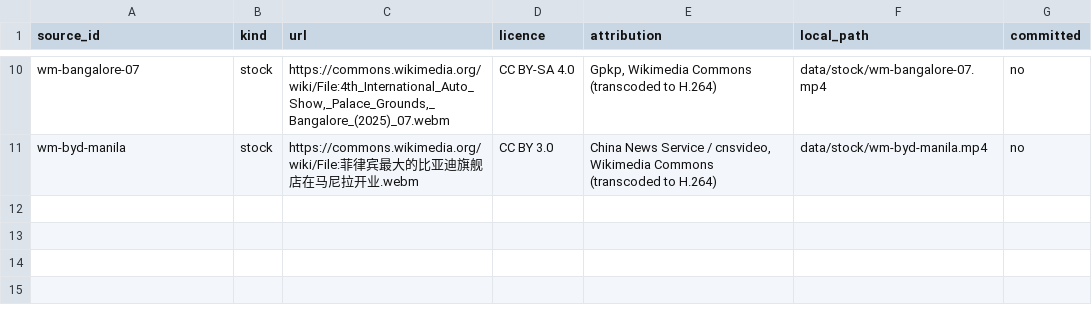
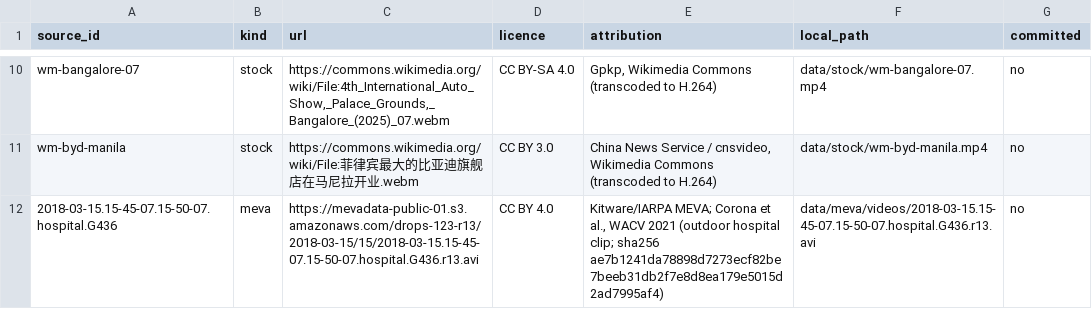
Before and after one commit to umaraliyev0101/CV_Hakathon_WIUT, a CSV file: data/sources.csv, drawn as a sheet; only a part is shown, gaps mark what is left out; the diff names each change by its address in the sheet, - before the commit and + after, or states it on an @@ line.

```diff
--- a/data/sources.csv
+++ b/data/sources.csv
+row 12: 2018-03-15.15-45-07.15-50-07.hospital.G436 | meva | https://mevadata-public-01.s3.amazonaws.com/drops-123-r13/2018-03-15/15/2018-03-15.15-45-07.15-50-07.hospital.G436.r13.avi | CC BY 4.0 | Kitware/IARPA MEVA; Corona et al., WACV 2021 (outdoor hospital clip; sha256 ae7b1241da78898d7273ecf82be7beeb31db2f7e8d8ea179e5015d2ad7995af4) | data/meva/videos/2018-03-15.15-45-07.15-50-07.hospital.G436.r13.avi | no
```
Also changed, not shown: 12 other files.
